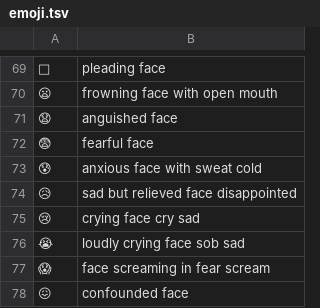
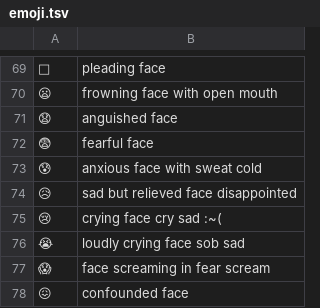
Before and after one commit to globau/alfred-emoji, a TSV file: emoji.tsv, drawn as a sheet; only a part is shown, gaps mark what is left out; the diff covers the shown part only.

Commit message:
add more shortcuts to faces, fix red heart

```diff
--- a/emoji.tsv
+++ b/emoji.tsv
@@ -74,3 +74,3 @@
 😥	sad but relieved face disappointed
-😢	crying face cry sad
+😢	crying face cry sad :~(
 😭	loudly crying face sob sad
```
Also changed, not shown: 8 edited cells elsewhere in this file.
